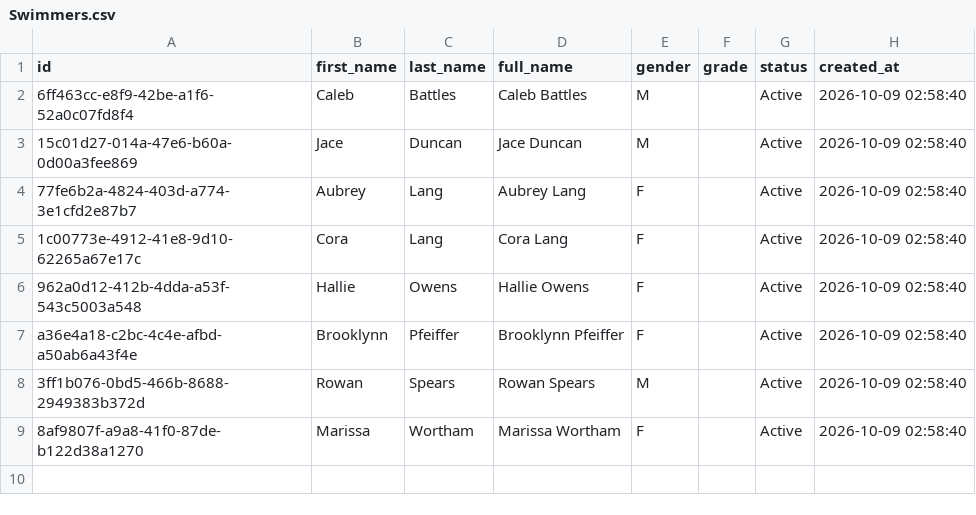
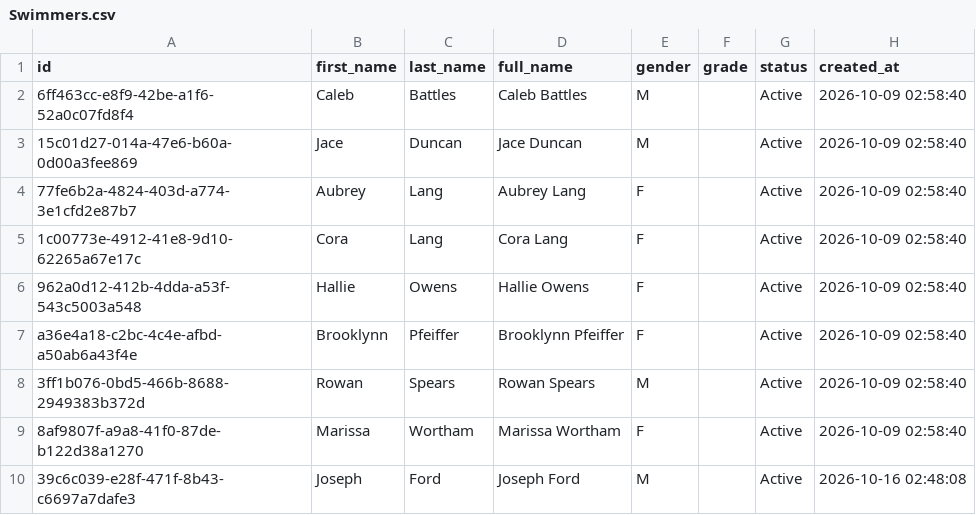
Before and after one commit to joshuarlang-eng/SHS_Tracker, a CSV file: data/Swimmers.csv, drawn as a sheet.

```diff
--- a/data/Swimmers.csv
+++ b/data/Swimmers.csv
@@ -9 +9,2 @@ a36e4a18-c2bc-4c4e-afbd-a50ab6a43f4e,Brooklynn,Pfeiffer,Brooklynn Pfeiffer,F,,Ac
 8af9807f-a9a8-41f0-87de-b122d38a1270,Marissa,Wortham,Marissa Wortham,F,,Active,2026-10-09 02:58:40
+39c6c039-e28f-471f-8b43-c6697a7dafe3,Joseph,Ford,Joseph Ford,M,,Active,2026-10-16 02:48:08
```
Also changed, not shown: data/Meets.csv, data/Relays.csv, 7 other files.
